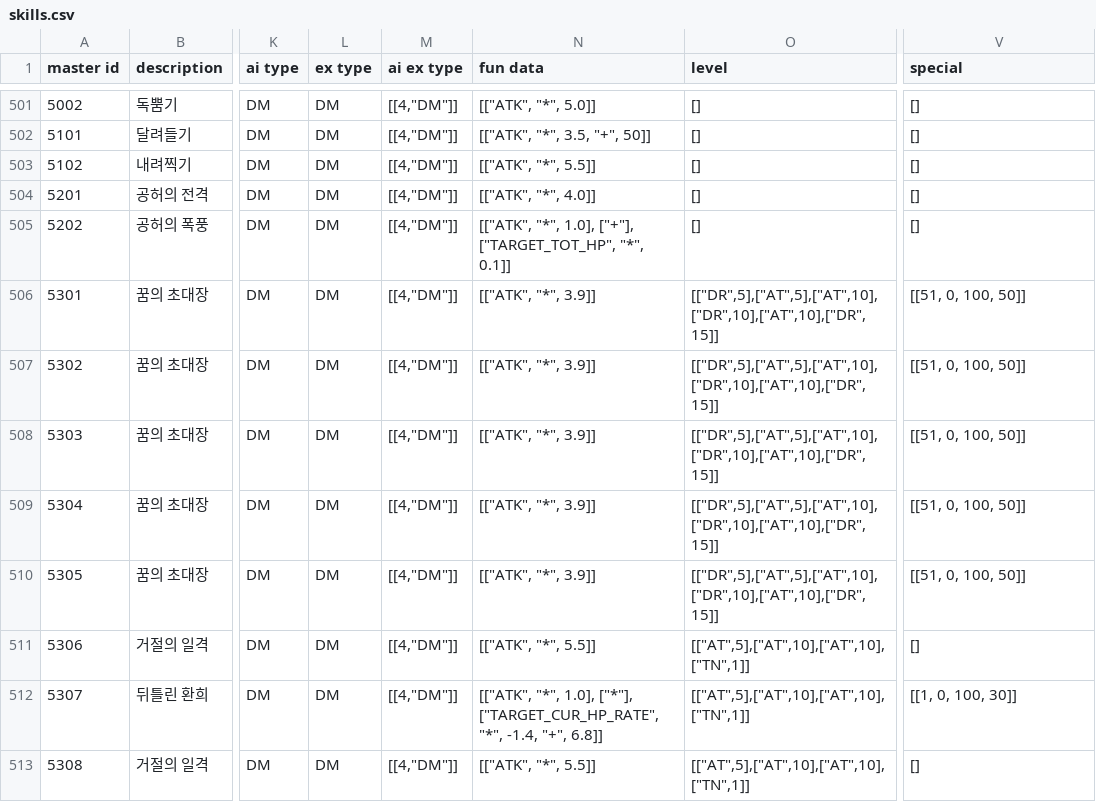
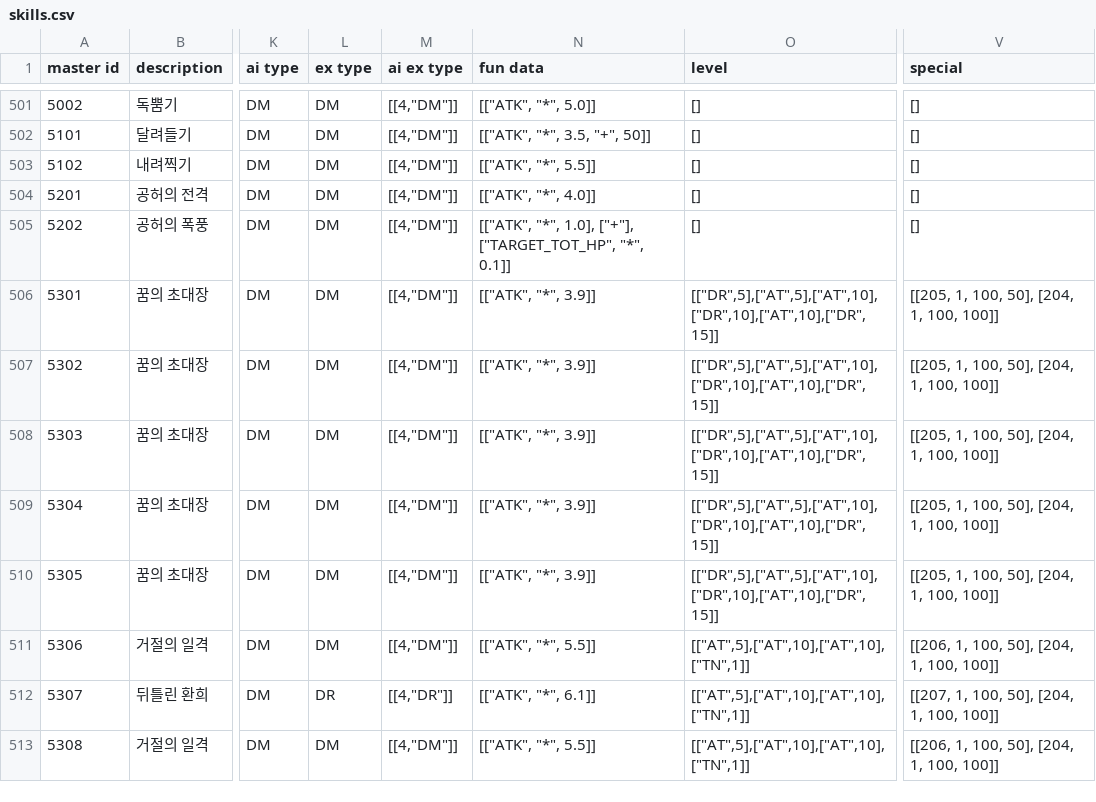
Before and after one commit to swarfarm/swarfarm, a CSV file: bestiary/com2us_data/skills.csv (was skills.csv), drawn as a sheet; only a part is shown, gaps mark what is left out; the diff covers the shown part only; the diff names each change by its address in the sheet, - before the commit and + after, or states it on an @@ line.

Commit message:
Moved com2us data files into a folder under bestiary. Parser updates for some python3 upgrade issues and new 'features' added by com2us.

```diff
--- a/skills.csv
+++ b/bestiary/com2us_data/skills.csv
-V506:V510 (special): [[51, 0, 100, 50]]
+V506:V510 (special): [[205, 1, 100, 50], [204, 1, 100, 100]]
-V511 (special): []
+V511 (special): [[206, 1, 100, 50], [204, 1, 100, 100]]
-L512 (ex type): DM
+L512 (ex type): DR
-M512 (ai ex type): [[4,"DM"]]
+M512 (ai ex type): [[4,"DR"]]
-N512 (fun data): [["ATK", "*", 1.0], ["*"], ["TARGET_CUR_HP_RATE", "*", -1.4, "+", 6.8]]
+N512 (fun data): [["ATK", "*", 6.1]]
-V512 (special): [[1, 0, 100, 30]]
+V512 (special): [[207, 1, 100, 50], [204, 1, 100, 100]]
-V513 (special): []
+V513 (special): [[206, 1, 100, 50], [204, 1, 100, 100]]
```
Also changed, not shown: 1 added row and 74 edited cells elsewhere in this file, 6 other files.
